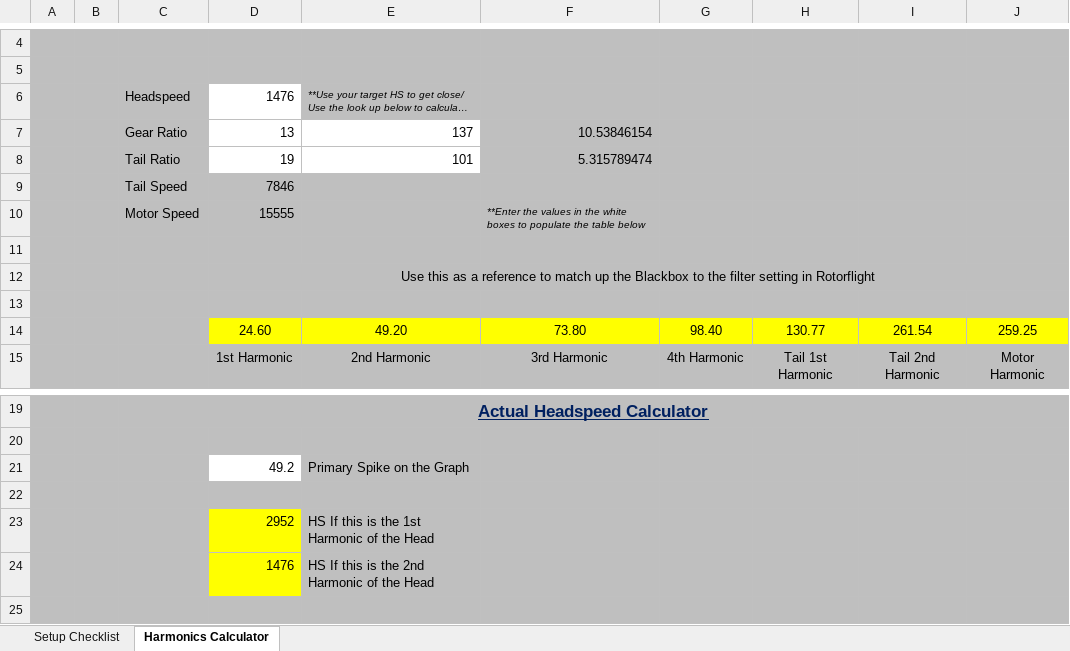
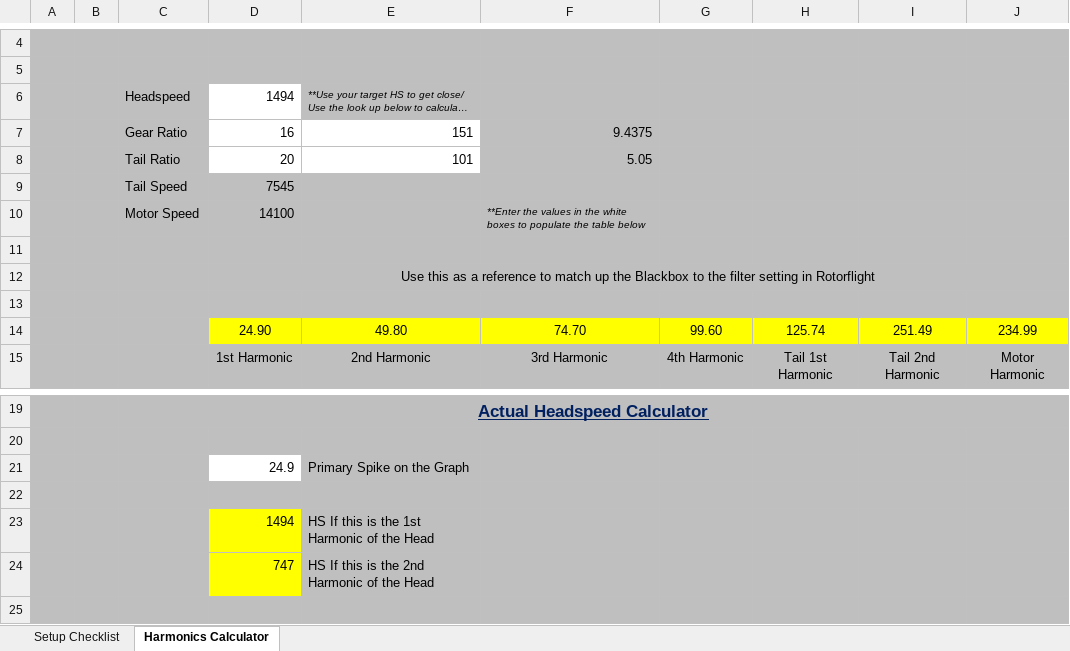
Before and after one commit to ArchieRC/RotorFlight-Tools, an Excel workbook: Archies Setup Checklist.xlsx, sheet Harmonics Calculator, drawn as a sheet; only a part is shown, gaps mark what is left out; long unchanged cells end in …; values as stored, in another font and other column widths than the file's, no borders; charts and pictures not drawn; removed rows and columns are numbered as before the commit, all else as after; the diff names each change by its address in the sheet, - before the commit and + after, or states it on an @@ line.

```diff
--- a/Archies Setup Checklist.xlsx (sheet Harmonics Calculator)
+++ b/Archies Setup Checklist.xlsx (sheet Harmonics Calculator)
-D6: 1476
+D6: 1494
-row 7:  |  | Gear Ratio | 13 | 137 | 10.53846154
-row 8:  |  | Tail Ratio | 19 | 101 | 5.315789474
-row 9:  |  | Tail Speed | 7846
+row 7:  |  | Gear Ratio | 16 | 151 | 9.4375
+row 8:  |  | Tail Ratio | 20 | 101 | 5.05
+row 9:  |  | Tail Speed | 7545
-D10: 15555
+D10: 14100
-row 14:  |  |  | 24.60 | 49.20 | 73.80 | 98.40 | 130.77 | 261.54 | 259.25
+row 14:  |  |  | 24.90 | 49.80 | 74.70 | 99.60 | 125.74 | 251.49 | 234.99
-D21: 49.2
+D21: 24.9
-D23: 2952
+D23: 1494
-D24: 1476
+D24: 747
```
Also changed, not shown: sheet Setup Checklist, 7 other files.
